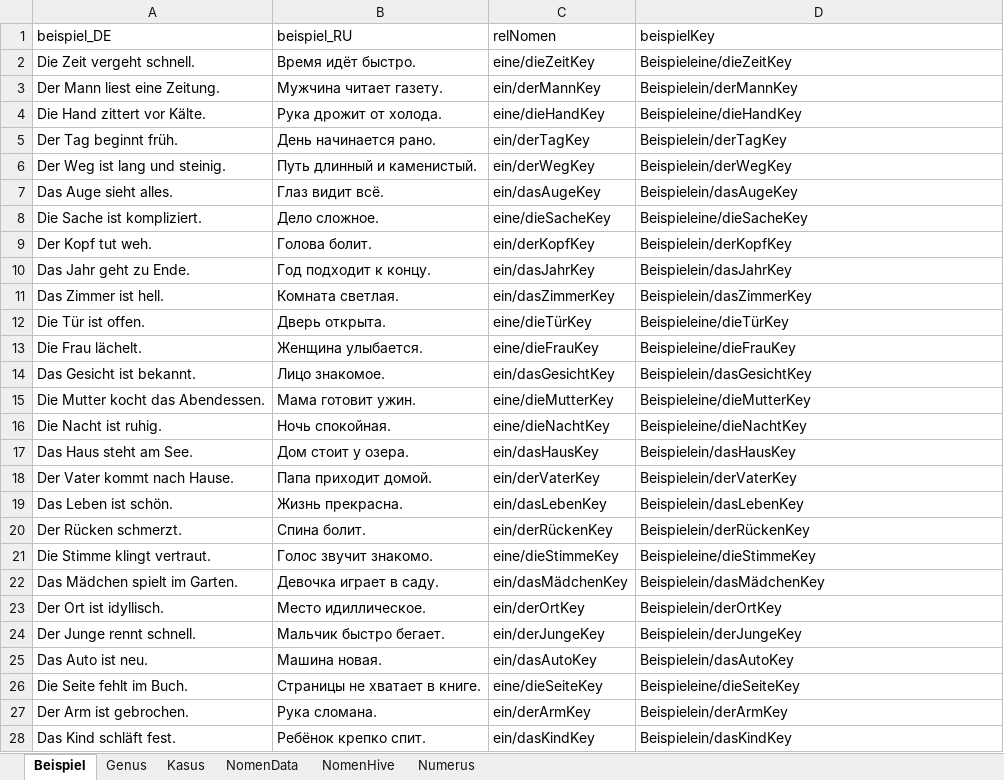
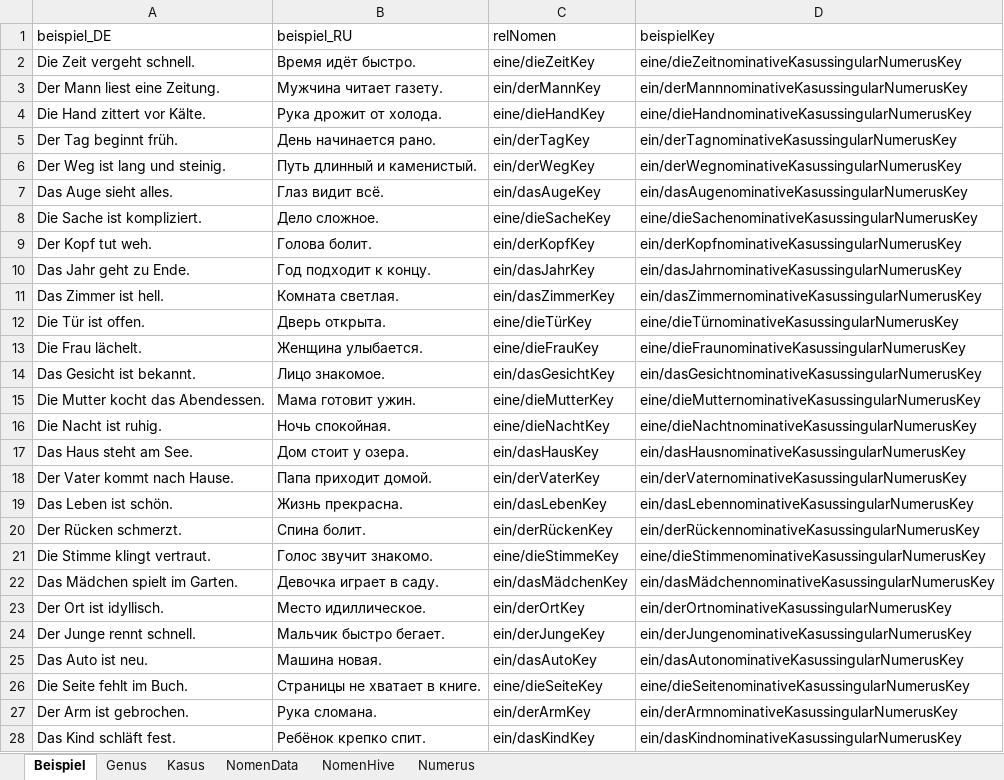
Before and after one commit to AdvancedResearches/AutoLehrer, an Excel workbook: Presets preparation/Presets-RU.xlsx, sheet Beispiel, drawn as a sheet; only a part is shown; values as stored, in another font and other column widths than the file's, no borders; table styles not drawn; the diff covers the shown part only; the diff names each change by its address in the sheet, - before the commit and + after, or states it on an @@ line.

Commit message:
1.0.0.0: nomen repeater - 22 - all forms of nomens, 100 first nomens forms, beispielen nur fur nominativ single

```diff
--- a/Presets preparation/Presets-RU.xlsx (sheet Beispiel)
+++ b/Presets preparation/Presets-RU.xlsx (sheet Beispiel)
-D2 (beispielKey): Beispieleine/dieZeitKey
+D2 (beispielKey): eine/dieZeitnominativeKasussingularNumerusKey
-D3 (beispielKey): Beispielein/derMannKey
+D3 (beispielKey): ein/derMannnominativeKasussingularNumerusKey
-D4 (beispielKey): Beispieleine/dieHandKey
+D4 (beispielKey): eine/dieHandnominativeKasussingularNumerusKey
-D5 (beispielKey): Beispielein/derTagKey
+D5 (beispielKey): ein/derTagnominativeKasussingularNumerusKey
-D6 (beispielKey): Beispielein/derWegKey
+D6 (beispielKey): ein/derWegnominativeKasussingularNumerusKey
-D7 (beispielKey): Beispielein/dasAugeKey
+D7 (beispielKey): ein/dasAugenominativeKasussingularNumerusKey
-D8 (beispielKey): Beispieleine/dieSacheKey
+D8 (beispielKey): eine/dieSachenominativeKasussingularNumerusKey
-D9 (beispielKey): Beispielein/derKopfKey
+D9 (beispielKey): ein/derKopfnominativeKasussingularNumerusKey
-D10 (beispielKey): Beispielein/dasJahrKey
+D10 (beispielKey): ein/dasJahrnominativeKasussingularNumerusKey
-D11 (beispielKey): Beispielein/dasZimmerKey
+D11 (beispielKey): ein/dasZimmernominativeKasussingularNumerusKey
-D12 (beispielKey): Beispieleine/dieTürKey
+D12 (beispielKey): eine/dieTürnominativeKasussingularNumerusKey
-D13 (beispielKey): Beispieleine/dieFrauKey
+D13 (beispielKey): eine/dieFraunominativeKasussingularNumerusKey
-D14 (beispielKey): Beispielein/dasGesichtKey
+D14 (beispielKey): ein/dasGesichtnominativeKasussingularNumerusKey
-D15 (beispielKey): Beispieleine/dieMutterKey
+D15 (beispielKey): eine/dieMutternominativeKasussingularNumerusKey
-D16 (beispielKey): Beispieleine/dieNachtKey
+D16 (beispielKey): eine/dieNachtnominativeKasussingularNumerusKey
-D17 (beispielKey): Beispielein/dasHausKey
+D17 (beispielKey): ein/dasHausnominativeKasussingularNumerusKey
-D18 (beispielKey): Beispielein/derVaterKey
+D18 (beispielKey): ein/derVaternominativeKasussingularNumerusKey
-D19 (beispielKey): Beispielein/dasLebenKey
+D19 (beispielKey): ein/dasLebennominativeKasussingularNumerusKey
-D20 (beispielKey): Beispielein/derRückenKey
+D20 (beispielKey): ein/derRückennominativeKasussingularNumerusKey
-D21 (beispielKey): Beispieleine/dieStimmeKey
+D21 (beispielKey): eine/dieStimmenominativeKasussingularNumerusKey
-D22 (beispielKey): Beispielein/dasMädchenKey
+D22 (beispielKey): ein/dasMädchennominativeKasussingularNumerusKey
-D23 (beispielKey): Beispielein/derOrtKey
+D23 (beispielKey): ein/derOrtnominativeKasussingularNumerusKey
-D24 (beispielKey): Beispielein/derJungeKey
+D24 (beispielKey): ein/derJungenominativeKasussingularNumerusKey
-D25 (beispielKey): Beispielein/dasAutoKey
+D25 (beispielKey): ein/dasAutonominativeKasussingularNumerusKey
-D26 (beispielKey): Beispieleine/dieSeiteKey
+D26 (beispielKey): eine/dieSeitenominativeKasussingularNumerusKey
-D27 (beispielKey): Beispielein/derArmKey
+D27 (beispielKey): ein/derArmnominativeKasussingularNumerusKey
-D28 (beispielKey): Beispielein/dasKindKey
+D28 (beispielKey): ein/dasKindnominativeKasussingularNumerusKey
```
Also changed, not shown: 973 edited cells elsewhere in this sheet, sheet NomenData, 11 other files.
